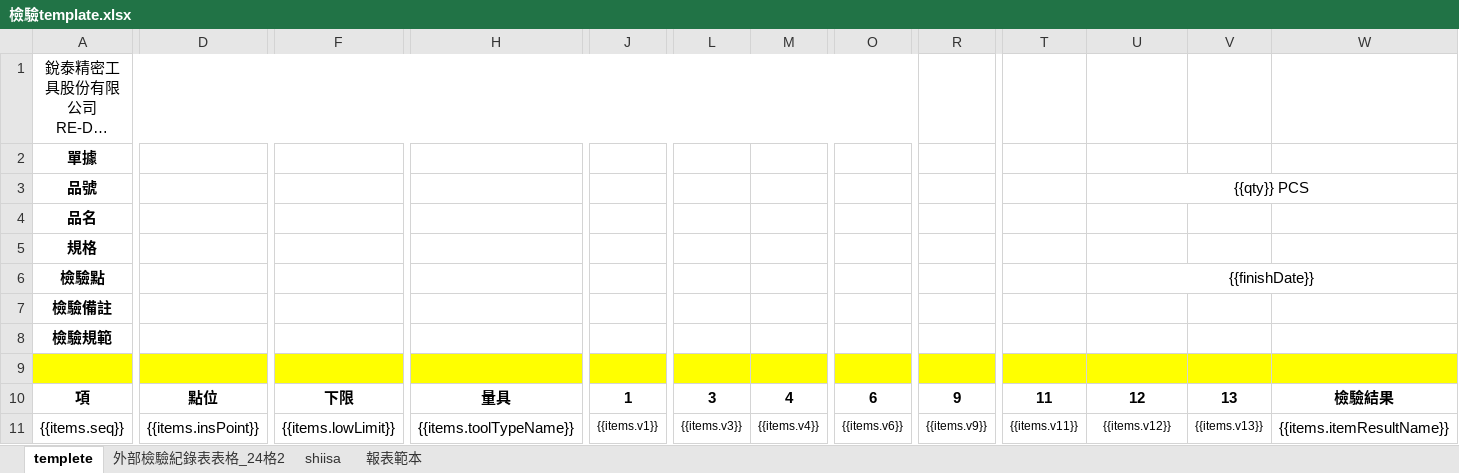
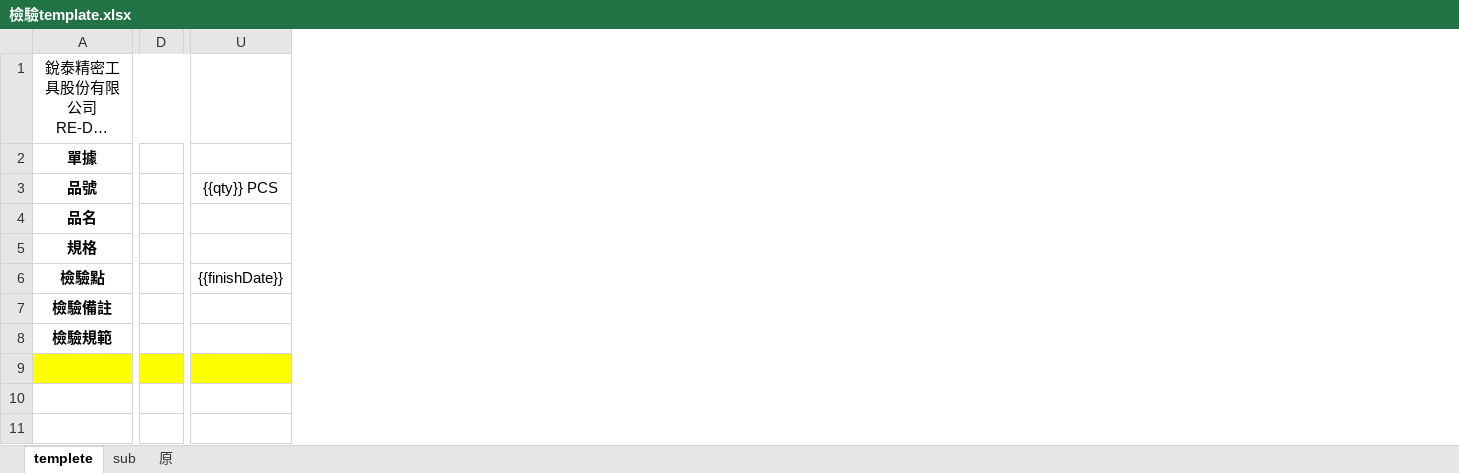
Before and after one commit to Guaguawa1581/excelReport, an Excel workbook: App_Data/templates/檢驗template.xlsx, sheet templete, drawn as a sheet; only a part is shown, gaps mark what is left out; long unchanged cells end in …; values as stored, in another font and other column widths than the file's, no borders; charts and pictures not drawn; removed rows and columns are numbered as before the commit, all else as after; rows hold the shown columns only; the diff covers the shown part only; the diff names each change by its address in the sheet, - before the commit and + after, or states it on an @@ line.

```diff
--- a/App_Data/templates/檢驗template.xlsx (sheet templete)
+++ b/App_Data/templates/檢驗template.xlsx (sheet templete)
-sheet tab: 外部檢驗紀錄表表格_24格2
-sheet tab: shiisa
-sheet tab: 報表範本
+sheet tab: sub
+sheet tab: 原
-column D, empty
+column D, empty
-column F, empty
-column H, empty
-column J, empty
-column L, empty
-column M, empty
-column O, empty
-column R, empty
-column T, empty
-column V, empty
-column W, empty
-U3:W3 merged
-U6:W6 merged
-row 10: 項 | 點位 | 下限 | 量具 | 1 | 3 | 4 | 6 | 9 | 11 | 12 | 13 | 檢驗結果
-row 11: {{items.seq}} | {{items.insPoint}} | {{items.lowLimit}} | {{items.toolTypeName}} | {{items.v1}} | {{items.v3}} | {{items.v4}} | {{items.v6}} | {{items.v9}} | {{items.v11}} | {{items.v12}} | {{items.v13}} | {{items.itemResultName}}
```
Also changed, not shown: 8 added columns elsewhere in this sheet, charts or pictures, 46 other files.
